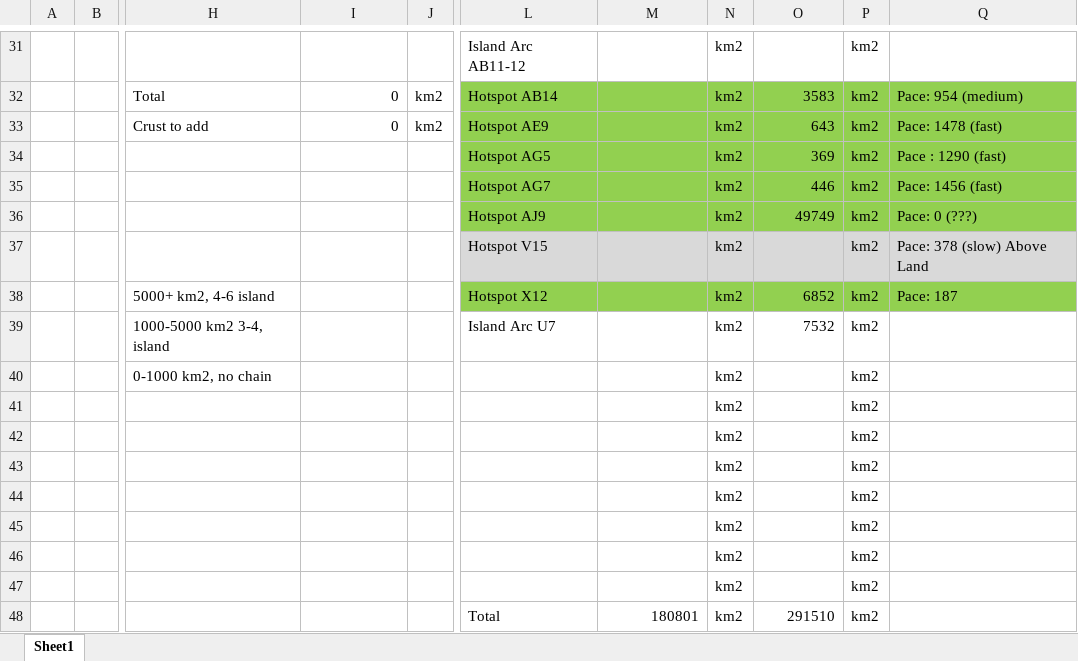
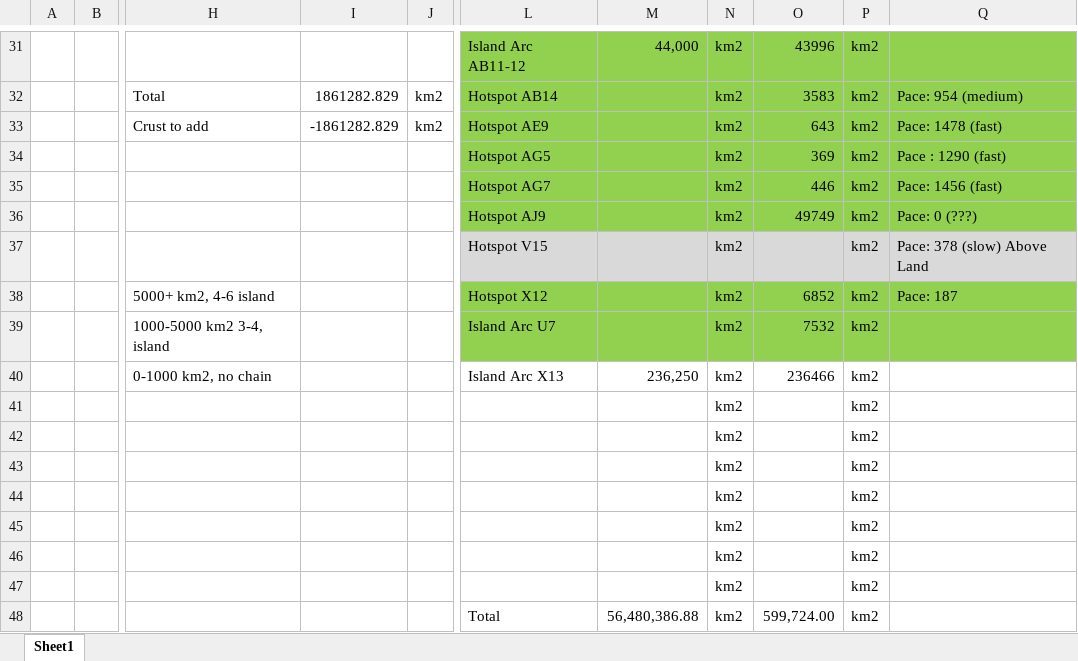
Before and after one commit to ZsetaRequiem/WorldBuild, an Excel workbook: Not Gplates/Land Calcu.xlsx, sheet Sheet1, drawn as a sheet; only a part is shown, gaps mark what is left out; values as stored, in another font and other column widths than the file's, no borders; the diff covers the shown part only; the diff names each change by its address in the sheet, - before the commit and + after, or states it on an @@ line.

Commit message:
area, modern islands

```diff
--- a/Not Gplates/Land Calcu.xlsx (sheet Sheet1)
+++ b/Not Gplates/Land Calcu.xlsx (sheet Sheet1)
-L31:Q31 fill: none
+L31:Q31 fill: #92D050
-M31: (empty)
+M31: 44,000
-O31: (empty)
+O31: 43996
-I32: 0
+I32: 1861282.829
-I33: 0
+I33: -1861282.829
-L39:Q39 fill: none
+L39:Q39 fill: #92D050
-L40: (empty)
+L40: Island Arc X13
-M40: (empty)
+M40: 236,250
-O40: (empty)
+O40: 236466
-M48: 180801
+M48: 56,480,386.88
-O48: 291510
+O48: 599,724.00
```
Also changed, not shown: 25 edited cells and cell formats elsewhere in this sheet, 4 other files.
